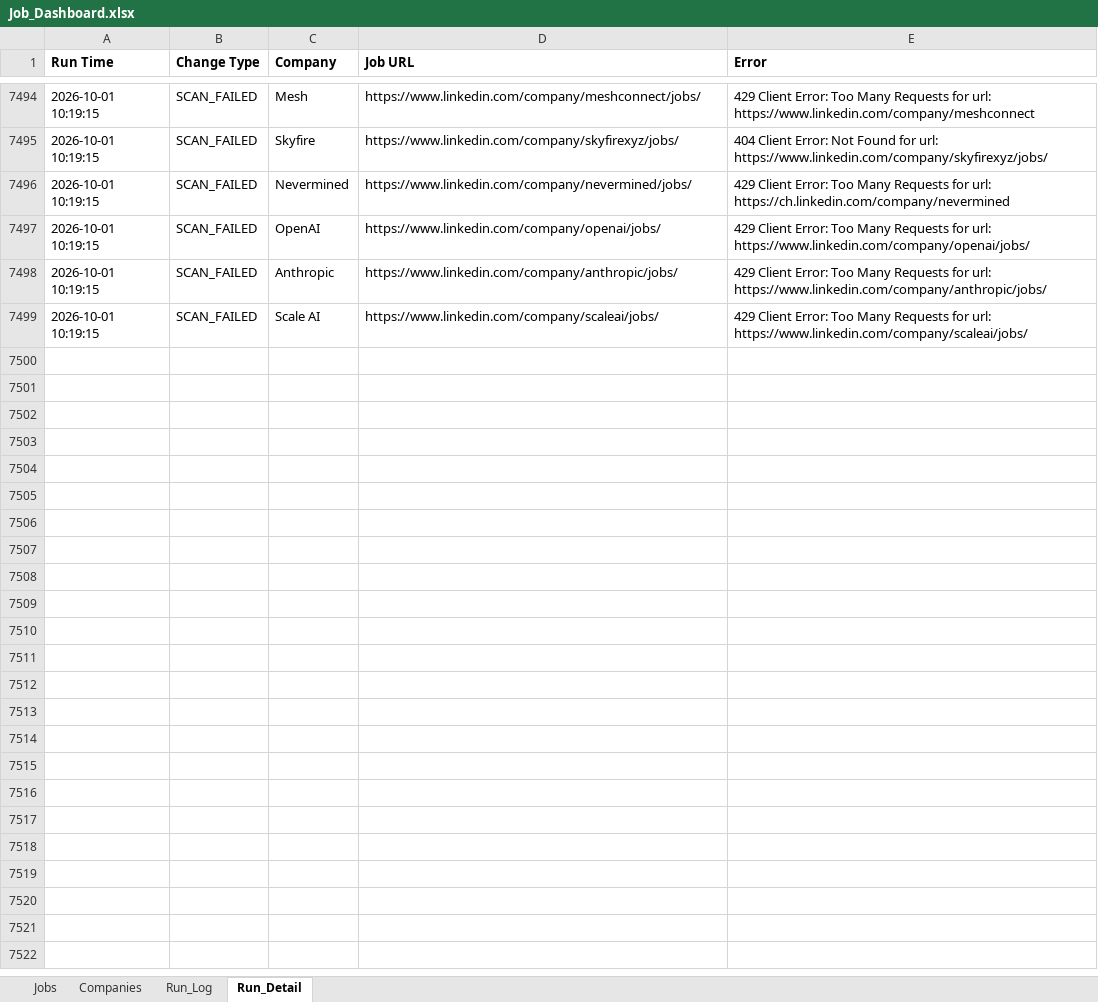
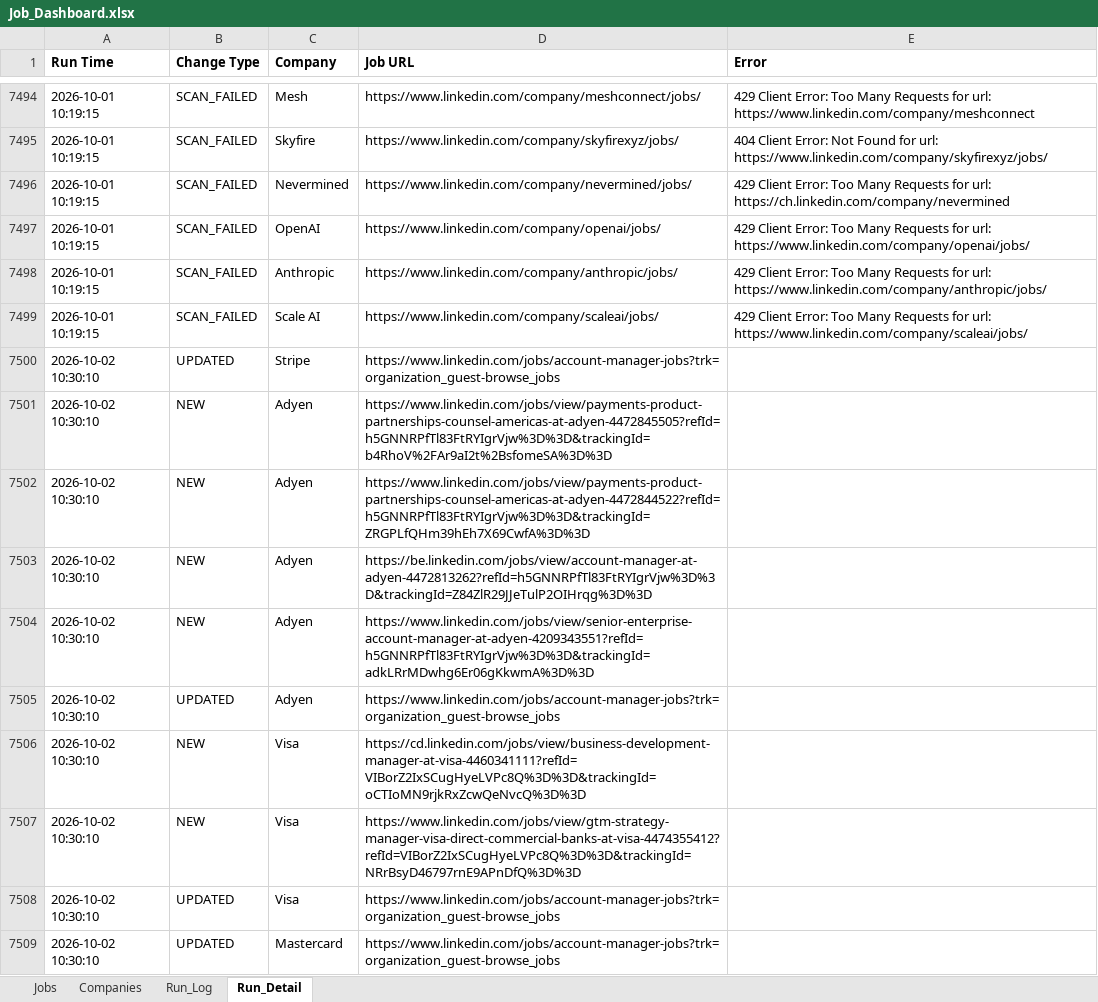
Before and after one commit to sabrinahan93-byte/PCIP, an Excel workbook: output/Job_Dashboard.xlsx, sheet Run_Detail, drawn as a sheet; only a part is shown, gaps mark what is left out; values as stored, in another font and other column widths than the file's, no borders; the diff covers the shown part only; the diff names each change by its address in the sheet, - before the commit and + after, or states it on an @@ line.

```diff
--- a/output/Job_Dashboard.xlsx (sheet Run_Detail)
+++ b/output/Job_Dashboard.xlsx (sheet Run_Detail)
+row 7500: 2026-10-02 10:30:10 | UPDATED | Stripe | https://www.linkedin.com/jobs/account-manager-jobs?trk=organization_guest-browse_jobs
+row 7501: 2026-10-02 10:30:10 | NEW | Adyen | https://www.linkedin.com/jobs/view/payments-product-partnerships-counsel-americas-at-adyen-4472845505?refId=h5GNNRPfTl83FtRYIgrVjw%3D%3D&trackingId=b4RhoV%2FAr9aI2t%2BsfomeSA%3D%3D
+row 7502: 2026-10-02 10:30:10 | NEW | Adyen | https://www.linkedin.com/jobs/view/payments-product-partnerships-counsel-americas-at-adyen-4472844522?refId=h5GNNRPfTl83FtRYIgrVjw%3D%3D&trackingId=ZRGPLfQHm39hEh7X69CwfA%3D%3D
+row 7503: 2026-10-02 10:30:10 | NEW | Adyen | https://be.linkedin.com/jobs/view/account-manager-at-adyen-4472813262?refId=h5GNNRPfTl83FtRYIgrVjw%3D%3D&trackingId=Z84ZlR29JJeTulP2OIHrqg%3D%3D
+row 7504: 2026-10-02 10:30:10 | NEW | Adyen | https://www.linkedin.com/jobs/view/senior-enterprise-account-manager-at-adyen-4209343551?refId=h5GNNRPfTl83FtRYIgrVjw%3D%3D&trackingId=adkLRrMDwhg6Er06gKkwmA%3D%3D
+row 7505: 2026-10-02 10:30:10 | UPDATED | Adyen | https://www.linkedin.com/jobs/account-manager-jobs?trk=organization_guest-browse_jobs
+row 7506: 2026-10-02 10:30:10 | NEW | Visa | https://cd.linkedin.com/jobs/view/business-development-manager-at-visa-4460341111?refId=VIBorZ2IxSCugHyeLVPc8Q%3D%3D&trackingId=oCTIoMN9rjkRxZcwQeNvcQ%3D%3D
+row 7507: 2026-10-02 10:30:10 | NEW | Visa | https://www.linkedin.com/jobs/view/gtm-strategy-manager-visa-direct-commercial-banks-at-visa-4474355412?refId=VIBorZ2IxSCugHyeLVPc8Q%3D%3D&trackingId=NRrBsyD46797rnE9APnDfQ%3D%3D
+row 7508: 2026-10-02 10:30:10 | UPDATED | Visa | https://www.linkedin.com/jobs/account-manager-jobs?trk=organization_guest-browse_jobs
+row 7509: 2026-10-02 10:30:10 | UPDATED | Mastercard | https://www.linkedin.com/jobs/account-manager-jobs?trk=organization_guest-browse_jobs
```
Also changed, not shown: 108 added rows elsewhere in this sheet, sheet Jobs, sheet Run_Log, 1 other file.
